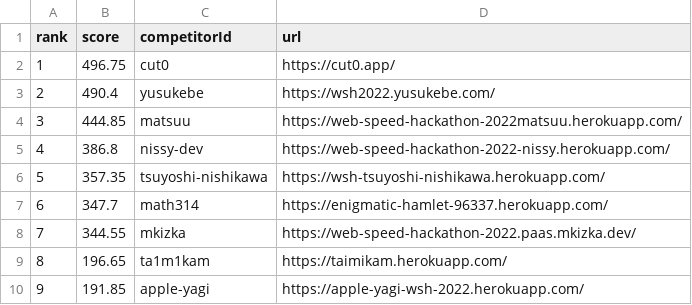
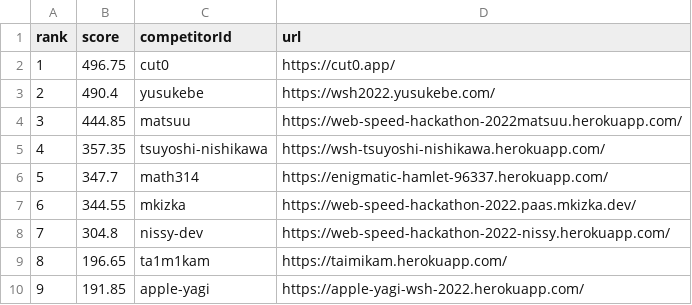
Before and after one commit to CyberAgentHack/web-speed-hackathon-2022-leaderboard, a CSV file: score.csv, drawn as a sheet; only a part is shown; removed rows and columns are numbered as before the commit, all else as after; the diff names each change by its address in the sheet, - before the commit and + after, or states it on an @@ line.

```diff
--- a/score.csv
+++ b/score.csv
-row 5: 4 | 386.8 | nissy-dev | https://web-speed-hackathon-2022-nissy.herokuapp.com/
@@ column A (rank) renumbered between rows 5 and 7 @@
+row 8: 7 | 304.8 | nissy-dev | https://web-speed-hackathon-2022-nissy.herokuapp.com/
```
Also changed, not shown: 1 other file.
